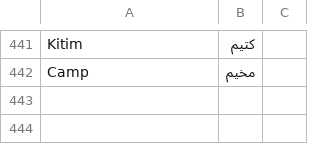
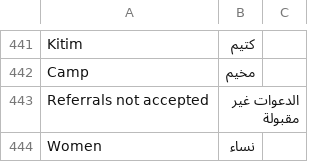
Before and after one commit to unhcr-jordan/services-advisor, a CSV file: src/data.csv, drawn as a sheet; only a part is shown, gaps mark what is left out; the diff names each change by its address in the sheet, - before the commit and + after, or states it on an @@ line.

Commit message:
Translations

```diff
--- a/src/data.csv
+++ b/src/data.csv
+row 443: Referrals not accepted | الدعوات غير مقبولة
+row 444: Women | نساء
```
Also changed, not shown: 5 other files.
